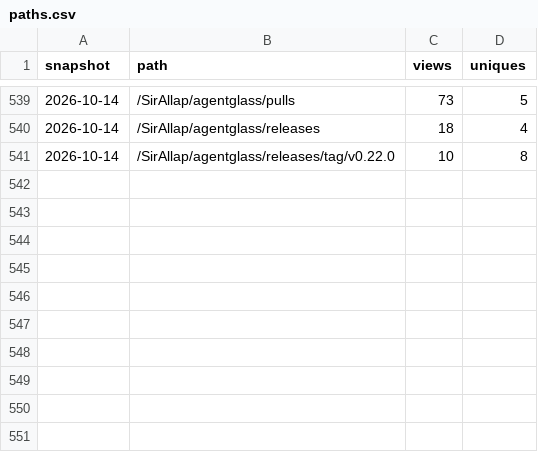
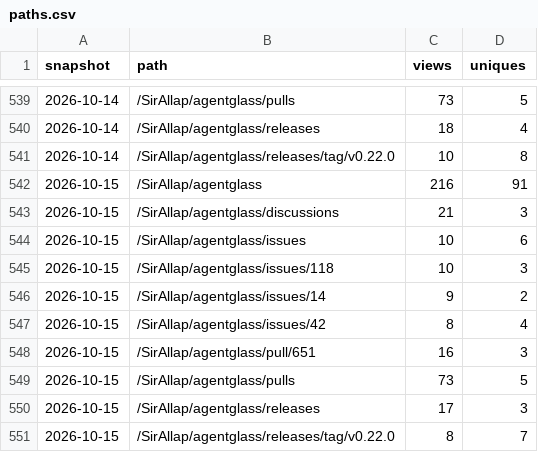
Before and after one commit to SirAllap/agentglass, a CSV file: paths.csv, drawn as a sheet; only a part is shown, gaps mark what is left out; the diff names each change by its address in the sheet, - before the commit and + after, or states it on an @@ line.

```diff
--- a/paths.csv
+++ b/paths.csv
+row 542: 2026-10-15 | /SirAllap/agentglass | 216 | 91
+row 543: 2026-10-15 | /SirAllap/agentglass/discussions | 21 | 3
+row 544: 2026-10-15 | /SirAllap/agentglass/issues | 10 | 6
+row 545: 2026-10-15 | /SirAllap/agentglass/issues/118 | 10 | 3
+row 546: 2026-10-15 | /SirAllap/agentglass/issues/14 | 9 | 2
+row 547: 2026-10-15 | /SirAllap/agentglass/issues/42 | 8 | 4
+row 548: 2026-10-15 | /SirAllap/agentglass/pull/651 | 16 | 3
+row 549: 2026-10-15 | /SirAllap/agentglass/pulls | 73 | 5
+row 550: 2026-10-15 | /SirAllap/agentglass/releases | 17 | 3
+row 551: 2026-10-15 | /SirAllap/agentglass/releases/tag/v0.22.0 | 8 | 7
```
Also changed, not shown: clones.csv, referrers.csv, 1 other file.
